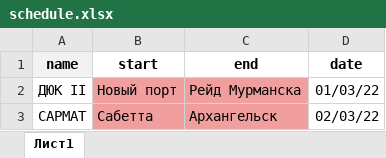
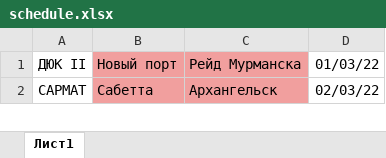
Before and after one commit to hackathon24rosatom/nothern_sea_router, an Excel workbook: data/schedule.xlsx, sheet Лист1, drawn as a sheet; only a part is shown; values as stored, in another font and other column widths than the file's, no borders; the diff names each change by its address in the sheet, - before the commit and + after, or states it on an @@ line.

```diff
--- a/data/schedule.xlsx (sheet Лист1)
+++ b/data/schedule.xlsx (sheet Лист1)
-row 1: name | start | end | date
```
Also changed, not shown: 26 other files.
